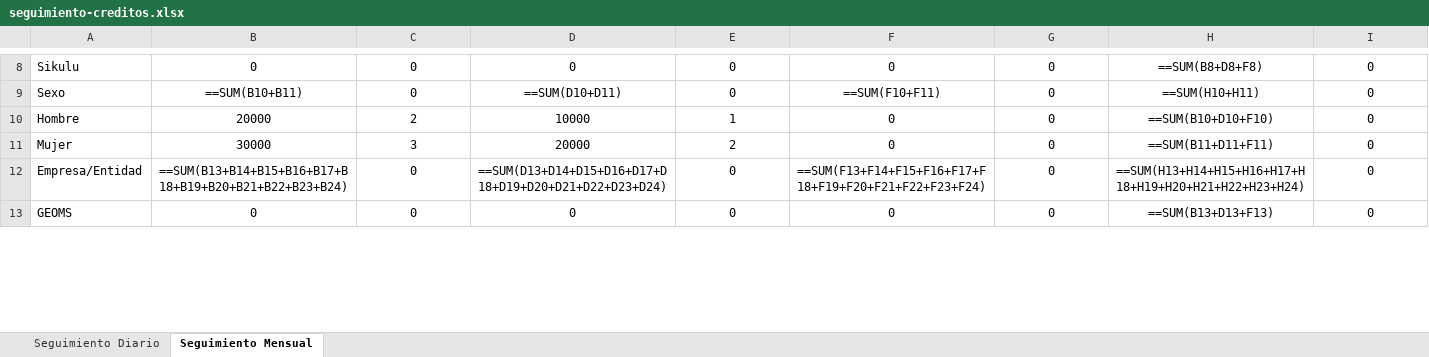
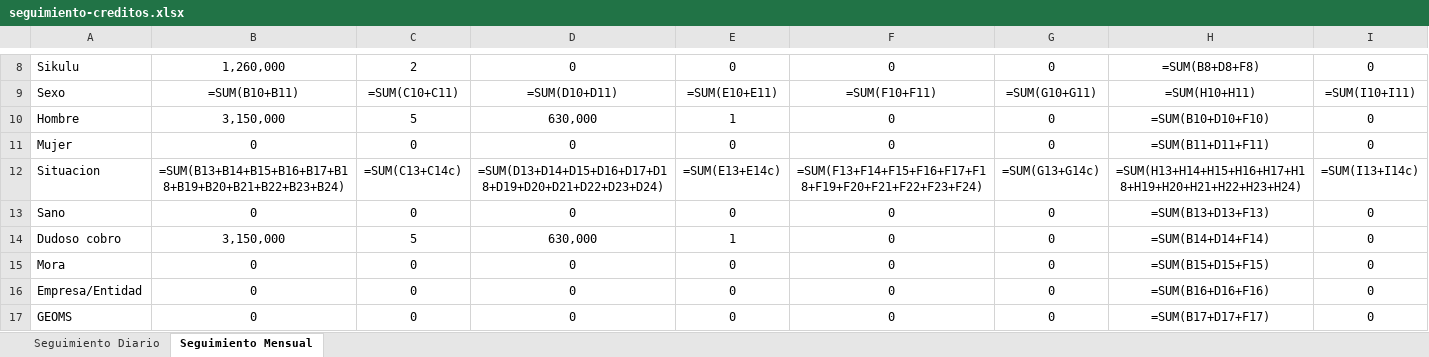
Before and after one commit to DanielNdong/credit-manager, an Excel workbook: public/files/seguimiento-creditos.xlsx, sheet Seguimiento Mensual, drawn as a sheet; only a part is shown, gaps mark what is left out; values as stored, in another font and other column widths than the file's, no borders; formulas without a stored value are shown as written; addresses are those after the commit; the diff covers the shown part only; the diff names each change by its address in the sheet, - before the commit and + after, or states it on an @@ line.

```diff
--- a/public/files/seguimiento-creditos.xlsx (sheet Seguimiento Mensual)
+++ b/public/files/seguimiento-creditos.xlsx (sheet Seguimiento Mensual)
-B8: 0
+B8: 1,260,000
-C8: 0
+C8: 2
-H8: ==SUM(B8+D8+F8)
+H8: =SUM(B8+D8+F8)
-B9: ==SUM(B10+B11)
+B9: =SUM(B10+B11)
-C9: 0
+C9: =SUM(C10+C11)
-D9: ==SUM(D10+D11)
+D9: =SUM(D10+D11)
-E9: 0
+E9: =SUM(E10+E11)
-F9: ==SUM(F10+F11)
+F9: =SUM(F10+F11)
-G9: 0
+G9: =SUM(G10+G11)
-H9: ==SUM(H10+H11)
+H9: =SUM(H10+H11)
-I9: 0
+I9: =SUM(I10+I11)
-B10: 20000
+B10: 3,150,000
-C10: 2
+C10: 5
-D10: 10000
+D10: 630,000
-H10: ==SUM(B10+D10+F10)
+H10: =SUM(B10+D10+F10)
-B11: 30000
+B11: 0
-C11: 3
+C11: 0
-D11: 20000
+D11: 0
-E11: 2
+E11: 0
-H11: ==SUM(B11+D11+F11)
+H11: =SUM(B11+D11+F11)
+row 12: Situacion | =SUM(B13+B14+B15+B16+B17+B18+B19+B20+B21+B22+B23+B24) | =SUM(C13+C14c) | =SUM(D13+D14+D15+D16+D17+D18+D19+D20+D21+D22+D23+D24) | =SUM(E13+E14c) | =SUM(F13+F14+F15+F16+F17+F18+F19+F20+F21+F22+F23+F24) | =SUM(G13+G14c) | =SUM(H13+H14+H15+H16+H17+H18+H19+H20+H21+H22+H23+H24) | =SUM(I13+I14c)
+row 13: Sano | 0 | 0 | 0 | 0 | 0 | 0 | =SUM(B13+D13+F13) | 0
+row 14: Dudoso cobro | 3,150,000 | 5 | 630,000 | 1 | 0 | 0 | =SUM(B14+D14+F14) | 0
+row 15: Mora | 0 | 0 | 0 | 0 | 0 | 0 | =SUM(B15+D15+F15) | 0
-B16: ==SUM(B13+B14+B15+B16+B17+B18+B19+B20+B21+B22+B23+B24)
+B16: 0
-D16: ==SUM(D13+D14+D15+D16+D17+D18+D19+D20+D21+D22+D23+D24)
+D16: 0
-F16: ==SUM(F13+F14+F15+F16+F17+F18+F19+F20+F21+F22+F23+F24)
+F16: 0
-H16: ==SUM(H13+H14+H15+H16+H17+H18+H19+H20+H21+H22+H23+H24)
+H16: =SUM(B16+D16+F16)
-H17: ==SUM(B13+D13+F13)
+H17: =SUM(B17+D17+F17)
```
Also changed, not shown: 4 removed rows and 57 edited cells elsewhere in this sheet, sheet Seguimiento Diario, 3 other files.
